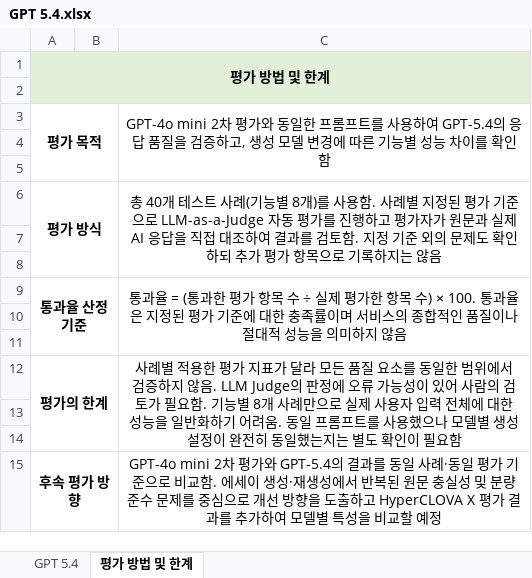
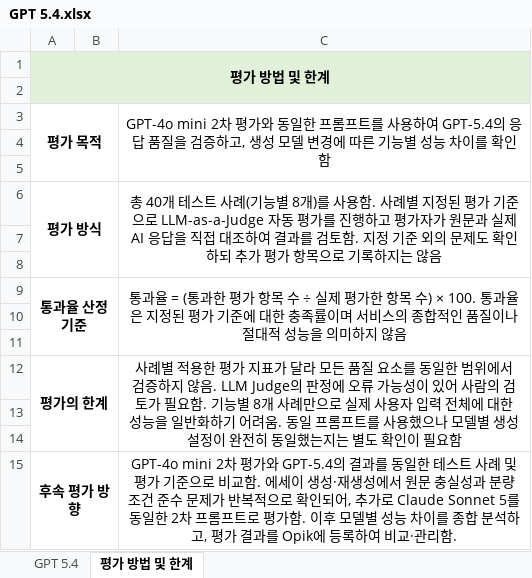
Before and after one commit to ella-sw/bookend-ai-solution, an Excel workbook: evaluation/results/GPT 5.4.xlsx, sheet 평가 방법 및 한계, drawn as a sheet; values as stored, in another font and other column widths than the file's, no borders; the diff names each change by its address in the sheet, - before the commit and + after, or states it on an @@ line.

```diff
--- a/evaluation/results/GPT 5.4.xlsx (sheet 평가 방법 및 한계)
+++ b/evaluation/results/GPT 5.4.xlsx (sheet 평가 방법 및 한계)
-C15: …를 동일 사례·동일 평가 기준으로 비교함. 에세이 생성·재생성에서 반복된 원문 충실성 및 분량 준수 문제를 중심으로 개선 방향을 도출하고 HyperCLOVA X 평가 결과를 추가하여 모델별 특성을 비교할 예정
+C15: …를 동일한 테스트 사례 및 평가 기준으로 비교함. 에세이 생성·재생성에서 원문 충실성과 분량 조건 준수 문제가 반복적으로 확인되어, 추가로 Claude Sonnet 5를 동일한 2차 프롬프트로 평가함. 이후 모델별 성능 차이를 종합 분석하고, 평가 결과를 Opik에 등록하여 비교·관리함.
```
Also changed, not shown: evaluation/reports/Rowflow_LLM_3모델_평가비교.xlsx, evaluation/results/Claude Sonnet 5.xlsx.
